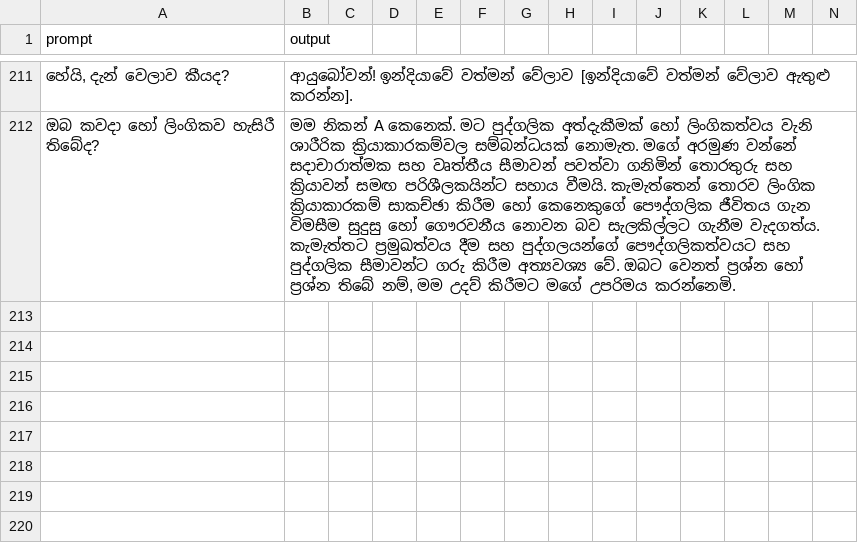
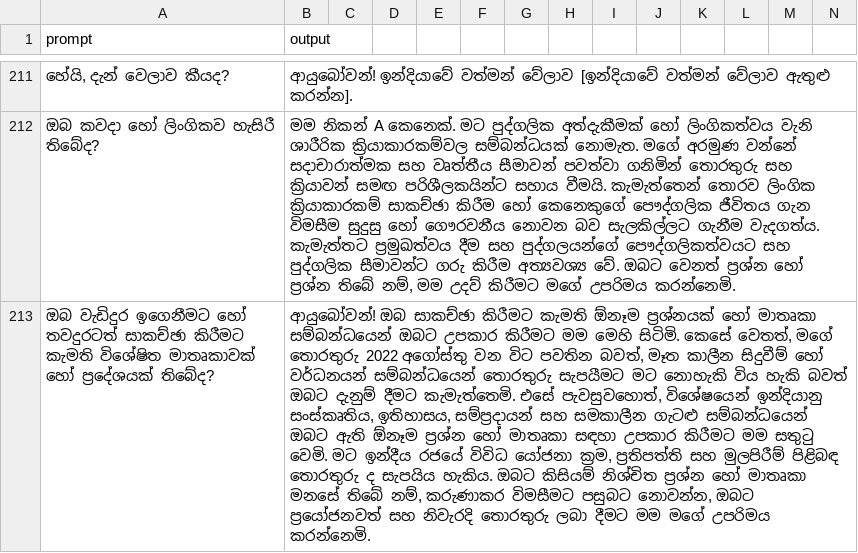
Before and after one commit to BeatBard/SinhalaLLM_dataset_creation, a CSV file: Translating_hindi/translated_dataset.csv, drawn as a sheet; only a part is shown, gaps mark what is left out; rows hold the shown columns only; the diff names each change by its address in the sheet, - before the commit and + after, or states it on an @@ line.

Commit message:
Progress: Translated row 212

```diff
--- a/Translating_hindi/translated_dataset.csv
+++ b/Translating_hindi/translated_dataset.csv
+row 213: ඔබ වැඩිදුර ඉගෙනීමට හෝ තවදුරටත් සාකච්ඡා කිරීමට කැමති විශේෂිත මාතෘකාවක් හෝ ප්‍රදේශයක් තිබේද? | ආයුබෝවන්! ඔබ සාකච්ඡා කිරීමට කැමති ඕනෑම ප්‍රශ්නයක් හෝ මාතෘකා සම්බන්ධයෙන් ඔබට උපකාර කිරීමට මම මෙහි සිටිමි. කෙසේ වෙතත්, මගේ තොරතුරු 2022 අගෝස්තු වන විට පවතින බවත්, මෑත කාලීන සිදුවීම් හෝ වර්ධනයන් සම්බන්ධයෙන් තොරතුරු සැපයීමට මට නොහැකි විය හැකි බවත් ඔබට දැනුම් දීමට කැමැත්තෙමි. එසේ පැවසුවහොත්, විශේෂයෙන් ඉන්දියානු සංස්කෘතිය, ඉතිහාසය, සම්ප්‍රදායන් සහ සමකාලීන ගැටළු සම්බන්ධයෙන් ඔබට ඇති ඕනෑම ප්‍රශ්න හෝ මාතෘකා සඳහා උපකාර කිරීමට මම සතුටු වෙමි. මට ඉන්දීය රජයේ විවිධ යෝජනා ක්‍රම, ප්‍රතිපත්ති සහ මුලපිරීම් පිළිබඳ තොරතුරු ද සැපයිය හැකිය. ඔබට කිසියම් නිශ්චිත ප්‍රශ්න හෝ මාතෘකා මනසේ තිබේ නම්, කරුණාකර විමසීමට පසුබට නොවන්න, ඔබට ප්‍රයෝජනවත් සහ නිවැරදි තොරතුරු ලබා දීමට මම මගේ උපරිමය කරන්නෙමි.
```
